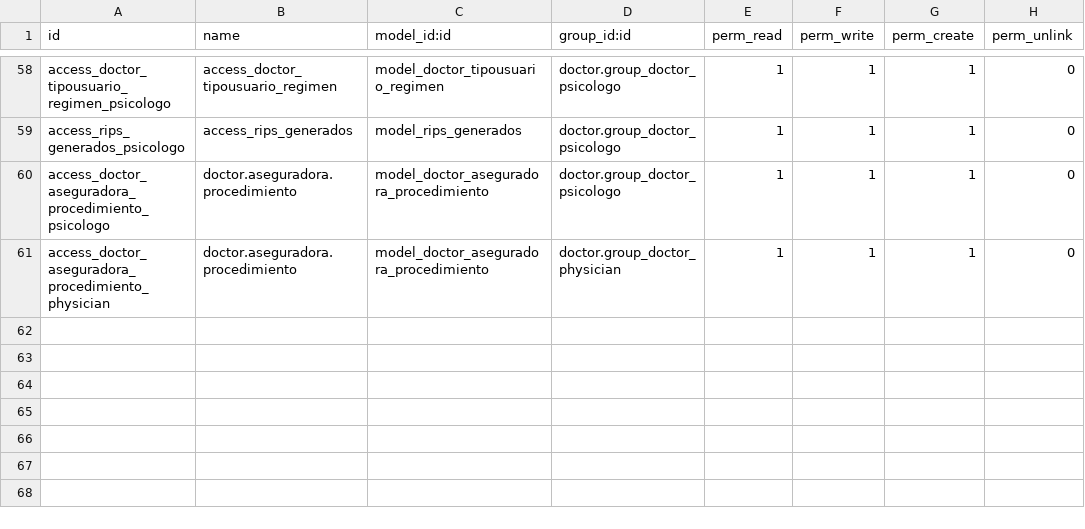
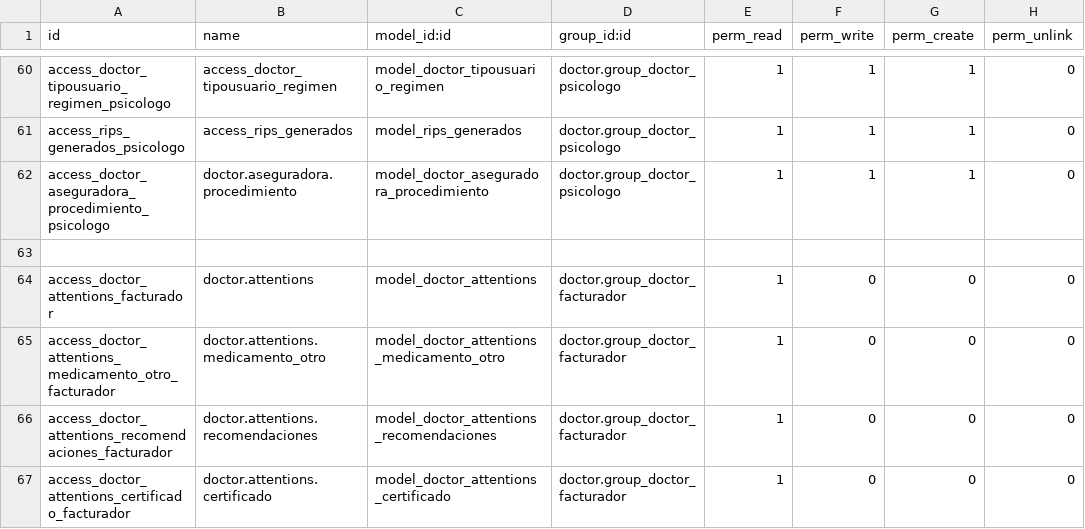
Before and after one commit to hivam/l10n_co_doctor, a CSV file: security/ir.model.access.csv, drawn as a sheet; only a part is shown, gaps mark what is left out; addresses are those after the commit; the diff covers the shown part only; the diff names each change by its address in the sheet, - before the commit and + after, or states it on an @@ line.

```diff
--- a/security/ir.model.access.csv
+++ b/security/ir.model.access.csv
-row 63: access_doctor_aseguradora_procedimiento_physician | doctor.aseguradora.procedimiento | model_doctor_aseguradora_procedimiento | doctor.group_doctor_physician | 1 | 1 | 1 | 0
+row 63: (empty)
+row 64: access_doctor_attentions_facturador | doctor.attentions | model_doctor_attentions | doctor.group_doctor_facturador | 1 | 0 | 0 | 0
+row 65: access_doctor_attentions_medicamento_otro_facturador | doctor.attentions.medicamento_otro | model_doctor_attentions_medicamento_otro | doctor.group_doctor_facturador | 1 | 0 | 0 | 0
+row 66: access_doctor_attentions_recomendaciones_facturador | doctor.attentions.recomendaciones | model_doctor_attentions_recomendaciones | doctor.group_doctor_facturador | 1 | 0 | 0 | 0
+row 67: access_doctor_attentions_certificado_facturador | doctor.attentions.certificado | model_doctor_attentions_certificado | doctor.group_doctor_facturador | 1 | 0 | 0 | 0
```
Also changed, not shown: 3 added rows, 1 removed row, 21 moved rows and 16 edited cells elsewhere in this file, 2 other files.
